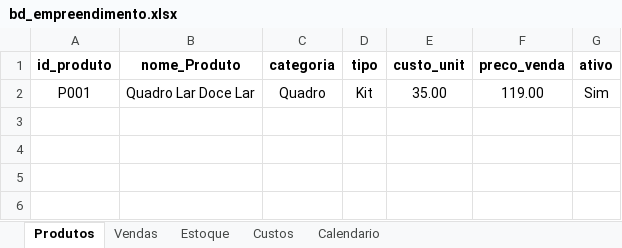
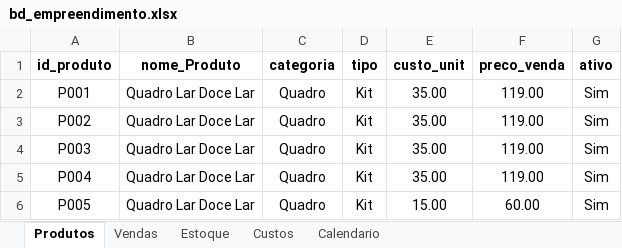
Before and after one commit to day-sudo/dashboard-projeto-pet, an Excel workbook: data/bd_empreendimento.xlsx, sheet Produtos, drawn as a sheet; values as stored, in another font and other column widths than the file's, no borders; table styles not drawn; the diff names each change by its address in the sheet, - before the commit and + after, or states it on an @@ line.

```diff
--- a/data/bd_empreendimento.xlsx (sheet Produtos)
+++ b/data/bd_empreendimento.xlsx (sheet Produtos)
+row 3: P002 | Quadro Lar Doce Lar | Quadro | Kit | 35.00 | 119.00 | Sim
+row 4: P003 | Quadro Lar Doce Lar | Quadro | Kit | 35.00 | 119.00 | Sim
+row 5: P004 | Quadro Lar Doce Lar | Quadro | Kit | 35.00 | 119.00 | Sim
+row 6: P005 | Quadro Lar Doce Lar | Quadro | Kit | 15.00 | 60.00 | Sim
```
Also changed, not shown: sheet Vendas, sheet Estoque, sheet Custos.
